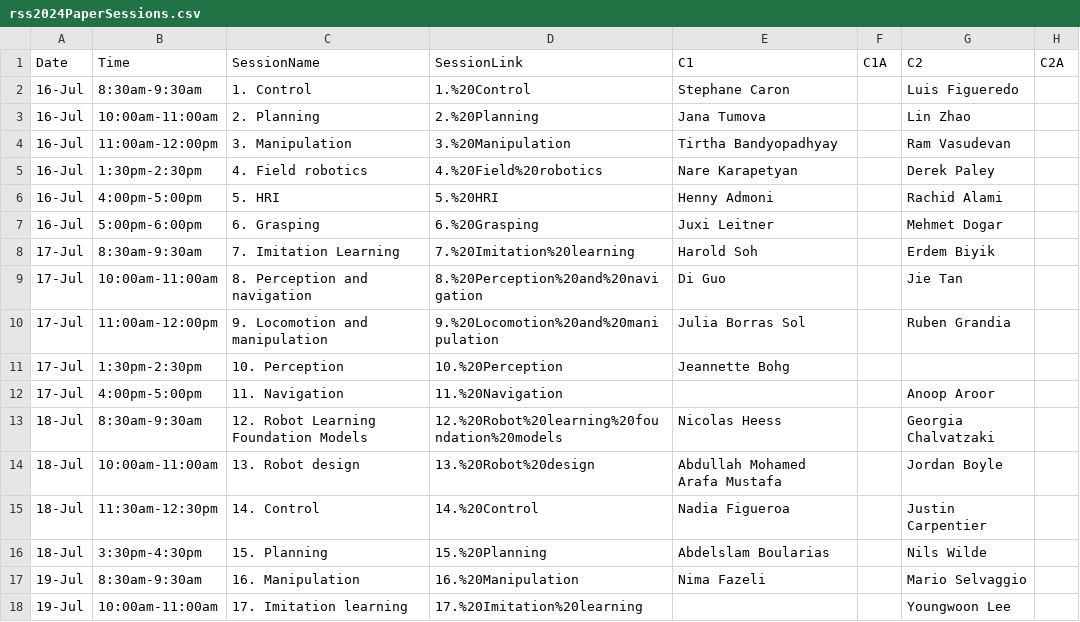
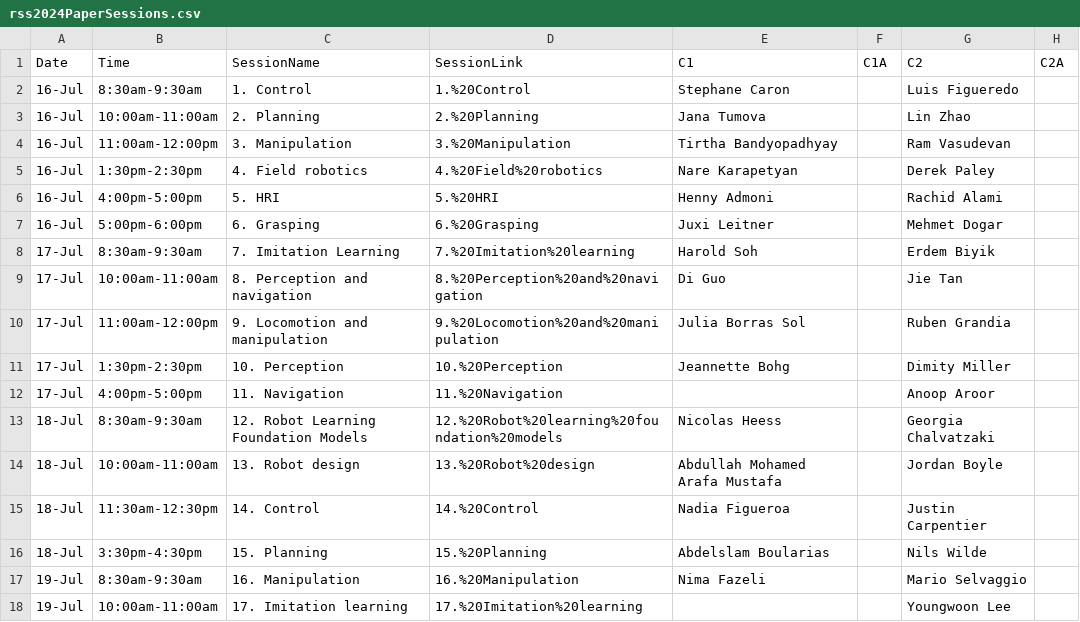
Before and after one commit to rss2024/rss2024.github.io, a CSV file: _data/rss2024PaperSessions.csv, drawn as a sheet.

```diff
--- a/_data/rss2024PaperSessions.csv
+++ b/_data/rss2024PaperSessions.csv
@@ -10,3 +10,3 @@ Date,Time,SessionName,SessionLink,C1,C1A,C2,C2A
 17-Jul,11:00am-12:00pm,9. Locomotion and manipulation,9.%20Locomotion%20and%20manipulation,Julia Borras Sol,,Ruben Grandia,
-17-Jul,1:30pm-2:30pm,10. Perception,10.%20Perception,Jeannette Bohg,,,
+17-Jul,1:30pm-2:30pm,10. Perception,10.%20Perception,Jeannette Bohg,,Dimity Miller,
 17-Jul,4:00pm-5:00pm,11. Navigation,11.%20Navigation,,,Anoop Aroor,
```
Also changed, not shown: 2 other files.
